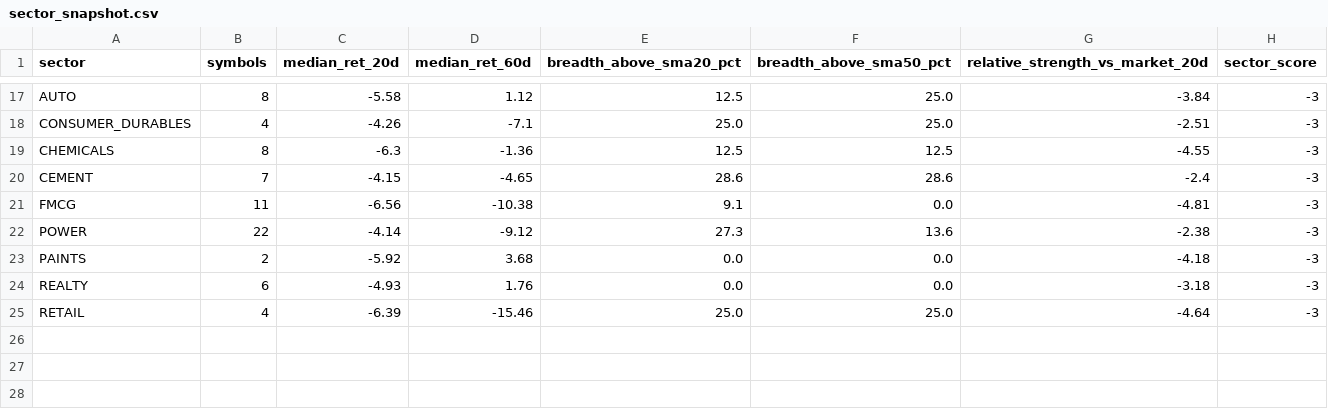
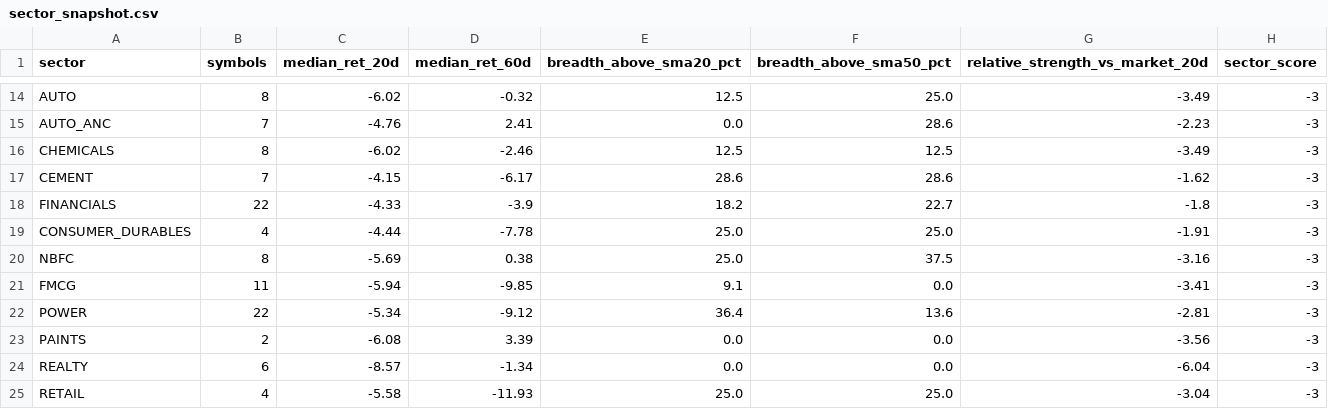
Before and after one commit to abhishekb1991/Swingtradingapp, a CSV file: sector_snapshot.csv, drawn as a sheet; only a part is shown, gaps mark what is left out; removed rows and columns are numbered as before the commit, all else as after; the diff covers the shown part only; the diff names each change by its address in the sheet, - before the commit and + after, or states it on an @@ line.

```diff
--- a/sector_snapshot.csv
+++ b/sector_snapshot.csv
-C14 (median_ret_20d): -5.58
+C14 (median_ret_20d): -6.02
-D14 (median_ret_60d): 1.12
+D14 (median_ret_60d): -0.32
-G14 (relative_strength_vs_market_20d): -3.84
+G14 (relative_strength_vs_market_20d): -3.49
-row 18: CONSUMER_DURABLES | 4 | -4.26 | -7.1 | 25.0 | 25.0 | -2.51 | -3
+row 15: AUTO_ANC | 7 | -4.76 | 2.41 | 0.0 | 28.6 | -2.23 | -3
-C16 (median_ret_20d): -6.3
+C16 (median_ret_20d): -6.02
-D16 (median_ret_60d): -1.36
+D16 (median_ret_60d): -2.46
-G16 (relative_strength_vs_market_20d): -4.55
+G16 (relative_strength_vs_market_20d): -3.49
-D17 (median_ret_60d): -4.65
+D17 (median_ret_60d): -6.17
-G17 (relative_strength_vs_market_20d): -2.4
+G17 (relative_strength_vs_market_20d): -1.62
+row 18: FINANCIALS | 22 | -4.33 | -3.9 | 18.2 | 22.7 | -1.8 | -3
+row 19: CONSUMER_DURABLES | 4 | -4.44 | -7.78 | 25.0 | 25.0 | -1.91 | -3
+row 20: NBFC | 8 | -5.69 | 0.38 | 25.0 | 37.5 | -3.16 | -3
-C21 (median_ret_20d): -6.56
+C21 (median_ret_20d): -5.94
-D21 (median_ret_60d): -10.38
+D21 (median_ret_60d): -9.85
-G21 (relative_strength_vs_market_20d): -4.81
+G21 (relative_strength_vs_market_20d): -3.41
-C22 (median_ret_20d): -4.14
+C22 (median_ret_20d): -5.34
-E22 (breadth_above_sma20_pct): 27.3
+E22 (breadth_above_sma20_pct): 36.4
-G22 (relative_strength_vs_market_20d): -2.38
+G22 (relative_strength_vs_market_20d): -2.81
-C23 (median_ret_20d): -5.92
+C23 (median_ret_20d): -6.08
-D23 (median_ret_60d): 3.68
+D23 (median_ret_60d): 3.39
-G23 (relative_strength_vs_market_20d): -4.18
+G23 (relative_strength_vs_market_20d): -3.56
-C24 (median_ret_20d): -4.93
+C24 (median_ret_20d): -8.57
-D24 (median_ret_60d): 1.76
+D24 (median_ret_60d): -1.34
-G24 (relative_strength_vs_market_20d): -3.18
+G24 (relative_strength_vs_market_20d): -6.04
-C25 (median_ret_20d): -6.39
+C25 (median_ret_20d): -5.58
-D25 (median_ret_60d): -15.46
+D25 (median_ret_60d): -11.93
-G25 (relative_strength_vs_market_20d): -4.64
+G25 (relative_strength_vs_market_20d): -3.04
```
Also changed, not shown: 4 added rows, 7 removed rows and 23 edited cells elsewhere in this file, exports/recommendations.csv, macro_snapshot.csv, 3 other files.
